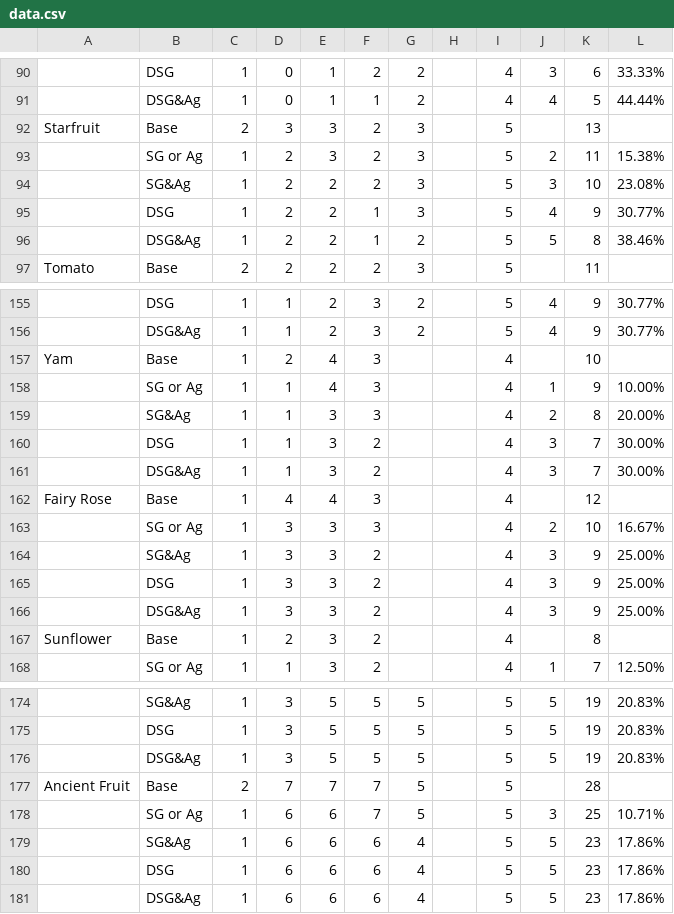
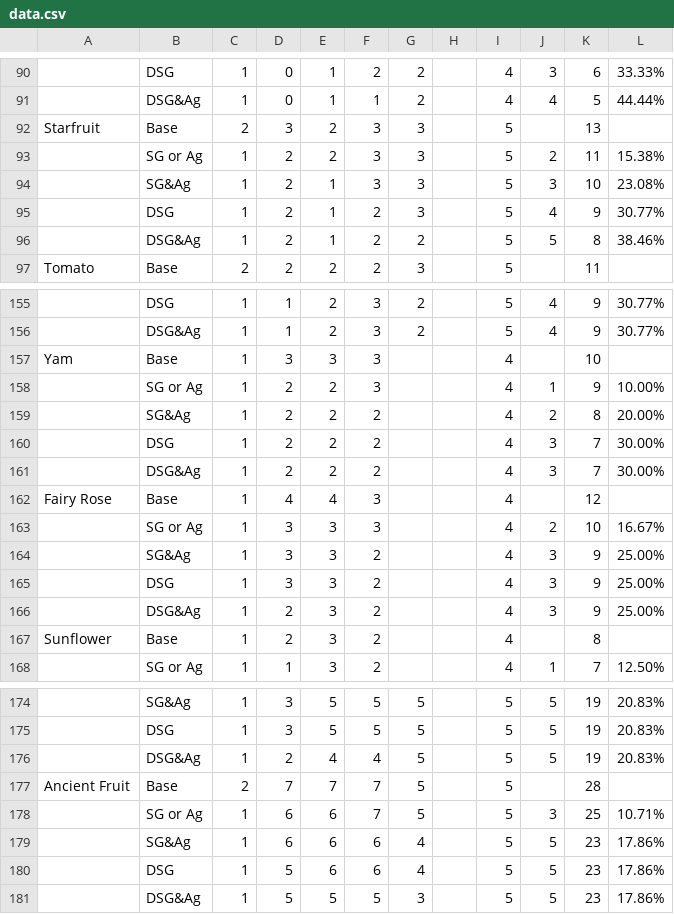
Before and after one commit to Zazcallabah/StardewScripts, a CSV file: data.csv, drawn as a sheet; only a part is shown, gaps mark what is left out; the diff covers the shown part only; the diff names each change by its address in the sheet, - before the commit and + after, or states it on an @@ line.

```diff
--- a/data.csv
+++ b/data.csv
-E92:E93: 3
+E92:E93: 2
-F92:F94: 2
+F92:F94: 3
-E94:E96: 2
+E94:E96: 1
-F95:F96: 1
+F95:F96: 2
-D157: 2
+D157: 3
-E157: 4
+E157: 3
-D158:D161: 1
+D158:D161: 2
-E158: 4
+E158: 2
-E159:E161: 3
+E159:E161: 2
-F159: 3
+F159: 2
-D166: 3
+D166: 2
-D176: 3
+D176: 2
-E176: 5
+E176: 4
-F176: 5
+F176: 4
-D180:D181: 6
+D180:D181: 5
-E181: 6
+E181: 5
-F181: 6
+F181: 5
-G181: 4
+G181: 3
```
Also changed, not shown: 1 added row, 1 removed row and 42 edited cells elsewhere in this file.
